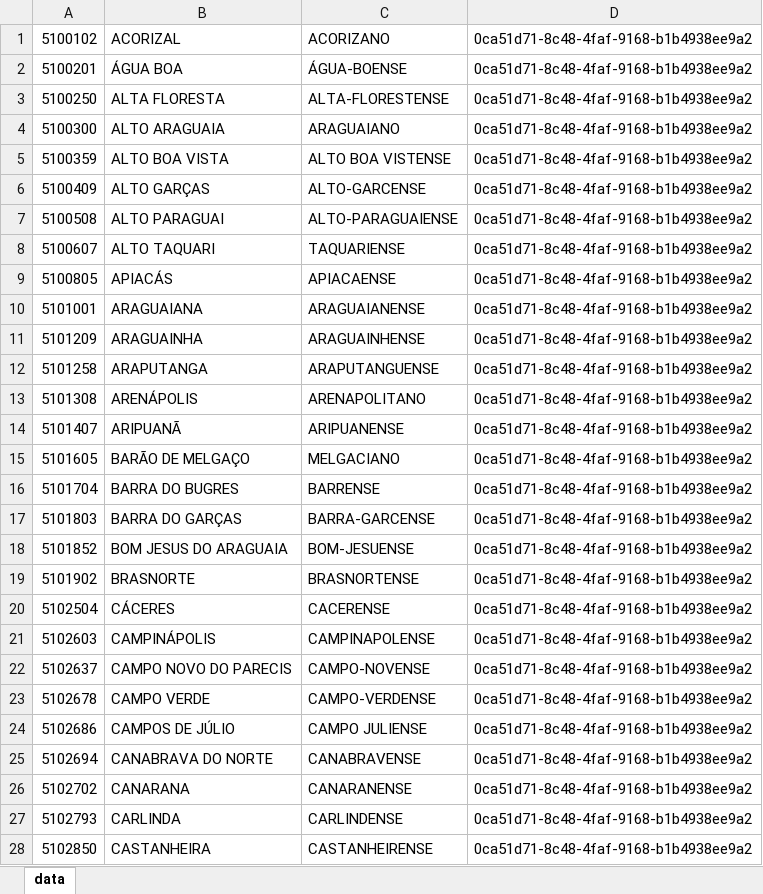
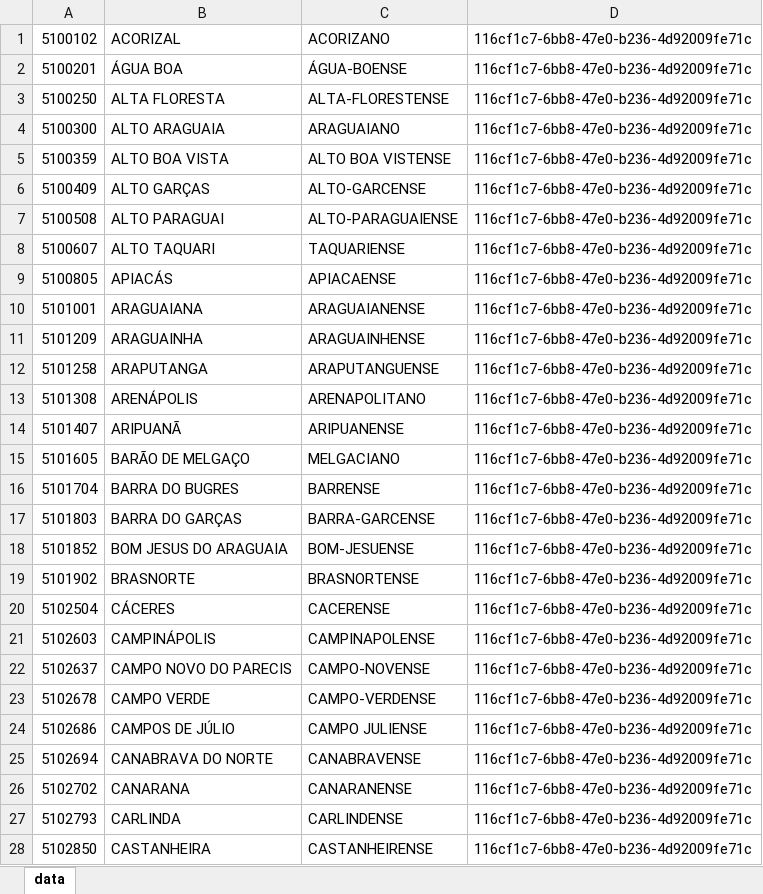
Before and after one commit to gabrielmaialva33/laradev-gcm, an Excel workbook: storage/app/xlsx/seed_cidades_mt.xlsx, sheet data, drawn as a sheet; only a part is shown; values as stored, in another font and other column widths than the file's, no borders; the diff covers the shown part only; the diff names each change by its address in the sheet, - before the commit and + after, or states it on an @@ line.

```diff
--- a/storage/app/xlsx/seed_cidades_mt.xlsx (sheet data)
+++ b/storage/app/xlsx/seed_cidades_mt.xlsx (sheet data)
-D1:D28: 0ca51d71-8c48-4faf-9168-b1b4938ee9a2
+D1:D28: 116cf1c7-6bb8-47e0-b236-4d92009fe71c
```
Also changed, not shown: 113 edited cells elsewhere in this sheet, storage/app/xlsx/seed_bairros_itarare.xlsx, storage/app/xlsx/seed_cidades_ma.xlsx, 39 other files.
